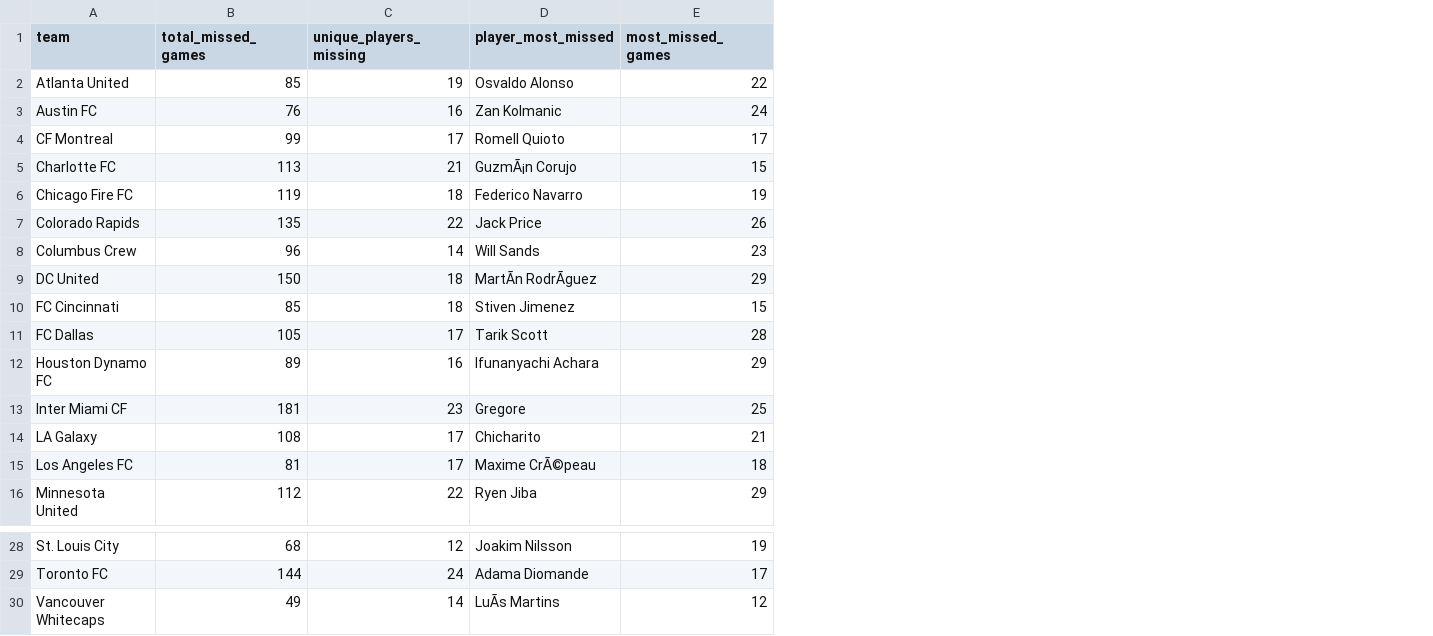
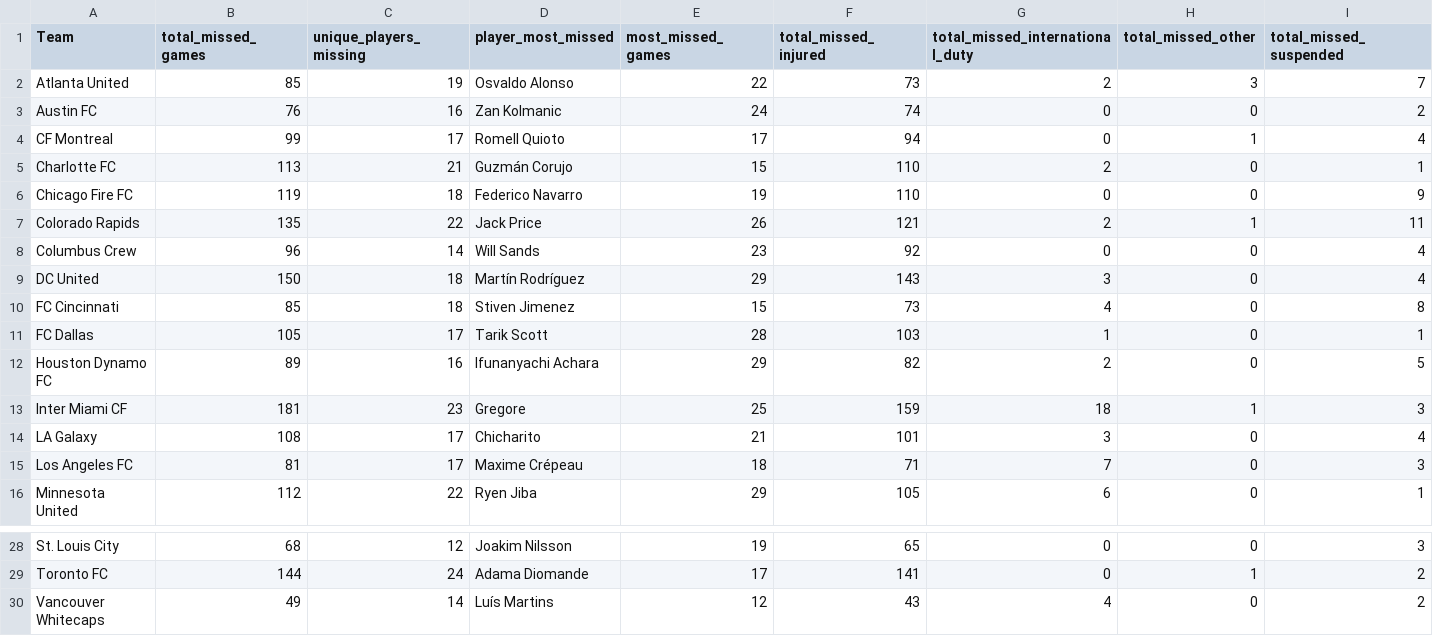
Before and after one commit to akyuzdilhan/FootballDataLab, a CSV file: datasets/missed_games_by_club.csv, drawn as a sheet; only a part is shown, gaps mark what is left out; the diff names each change by its address in the sheet, - before the commit and + after, or states it on an @@ line.

Commit message:
Update Who Scored stats imports and add data merging with team and player stats

```diff
--- a/datasets/missed_games_by_club.csv
+++ b/datasets/missed_games_by_club.csv
+column F (total_missed_injured), rows 2-16: 73 | 74 | 94 | 110 | 110 | 121 | 92 | 143 | 73 | 103 | 82 | 159 | 101 | 71 | 105; rows 28-30: 65 | 141 | 43
+column G (total_missed_international_duty), rows 2-16: 2 | 0 | 0 | 2 | 0 | 2 | 0 | 3 | 4 | 1 | 2 | 18 | 3 | 7 | 6; rows 28-30: 0 | 0 | 4
+column H (total_missed_other), rows 2-16: 3 | 0 | 1 | 0 | 0 | 1 | 0 | 0 | 0 | 0 | 0 | 1 | 0 | 0 | 0; rows 28-30: 0 | 1 | 0
+column I (total_missed_suspended), rows 2-16: 7 | 2 | 4 | 1 | 9 | 11 | 4 | 4 | 8 | 1 | 5 | 3 | 4 | 3 | 1; rows 28-30: 3 | 2 | 2
-A1: team
+A1: Team
-D5 (player_most_missed): GuzmÃ¡n Corujo
+D5 (player_most_missed): Guzmán Corujo
-D9 (player_most_missed): MartÃn RodrÃguez
+D9 (player_most_missed): Martín Rodríguez
-D15 (player_most_missed): Maxime CrÃ©peau
+D15 (player_most_missed): Maxime Crépeau
-D30 (player_most_missed): LuÃs Martins
+D30 (player_most_missed): Luís Martins
```
Also changed, not shown: 9 other files.
